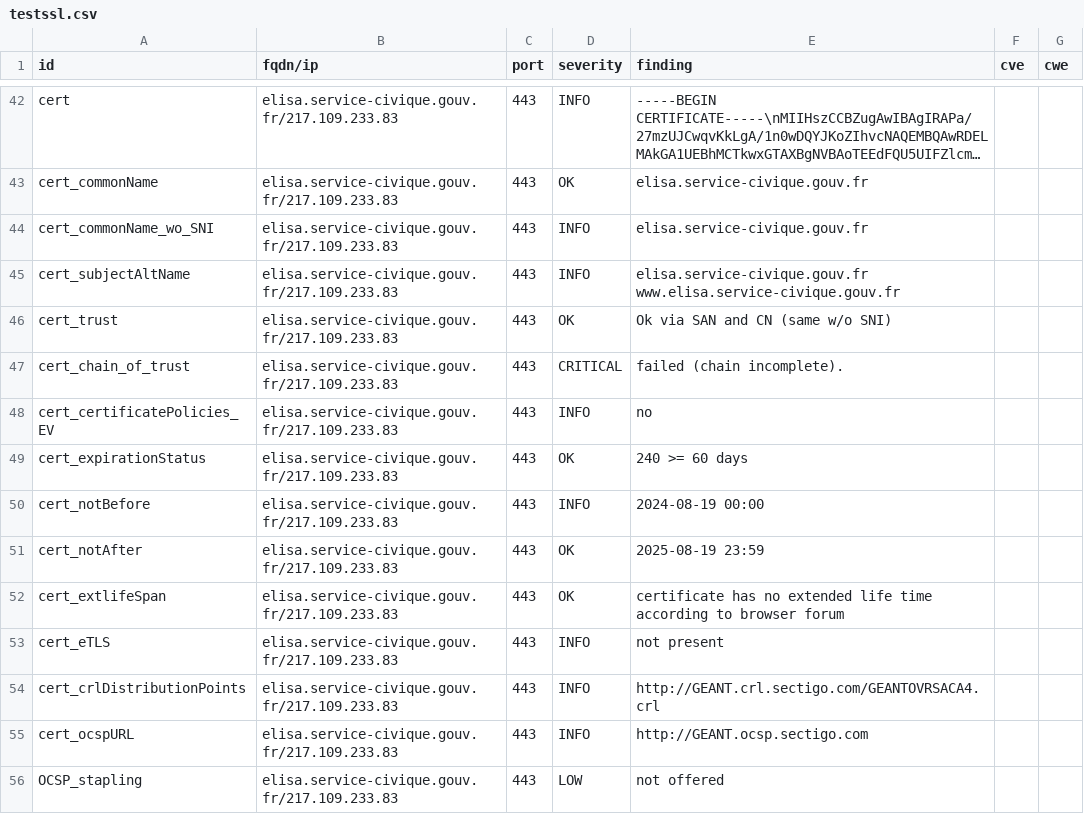
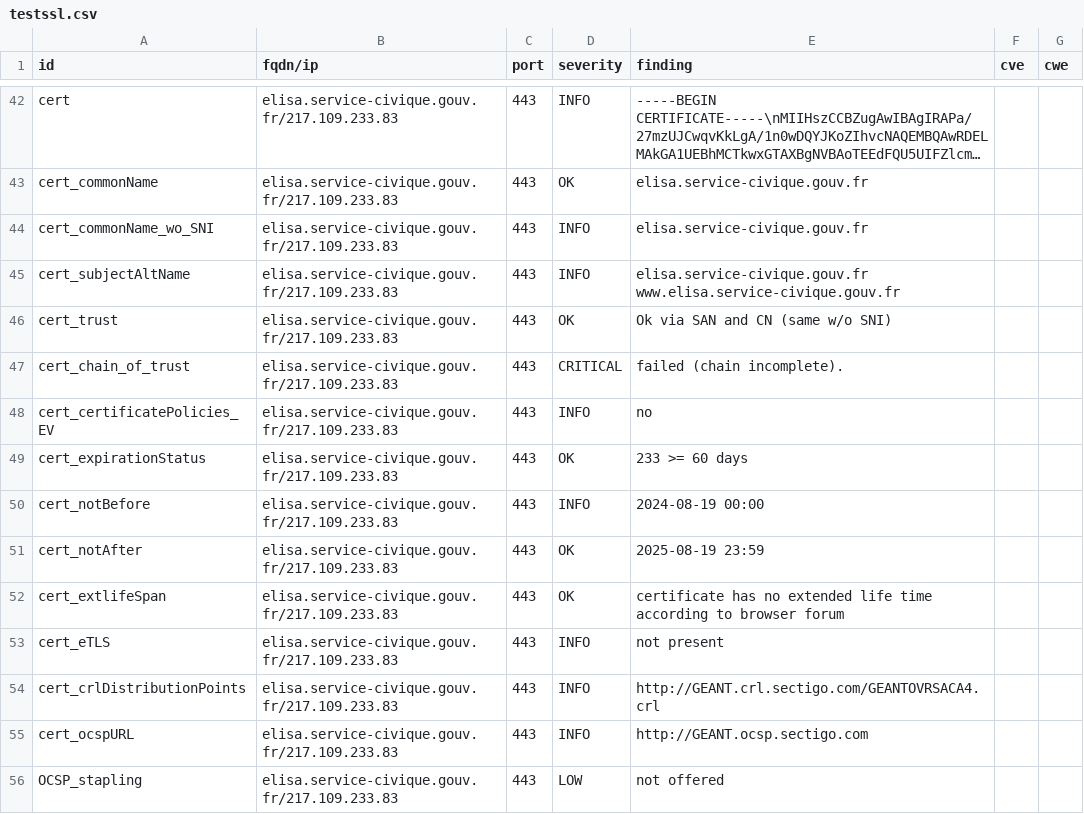
Before and after one commit to Eric-Hei/mondashlorden20minutes, a CSV file: results/aHR0cHM6Ly9lbGlzYS5zZXJ2aWNlLWNpdmlxdWUuZ291di5mcg==/testssl.csv, drawn as a sheet; only a part is shown, gaps mark what is left out; long unchanged cells end in ….

```diff
--- a/results/aHR0cHM6Ly9lbGlzYS5zZXJ2aWNlLWNpdmlxdWUuZ291di5mcg==/testssl.csv
+++ b/results/aHR0cHM6Ly9lbGlzYS5zZXJ2aWNlLWNpdmlxdWUuZ291di5mcg==/testssl.csv
@@ -48,3 +48,3 @@
 "cert_certificatePolicies_EV","elisa.service-civique.gouv.fr/217.109.233.83","443","INFO","no","",""
-"cert_expirationStatus","elisa.service-civique.gouv.fr/217.109.233.83","443","OK","240 >= 60 days","",""
+"cert_expirationStatus","elisa.service-civique.gouv.fr/217.109.233.83","443","OK","233 >= 60 days","",""
 "cert_notBefore","elisa.service-civique.gouv.fr/217.109.233.83","443","INFO","2024-08-19 00:00","",""
```
Also changed, not shown: 9 other files.
